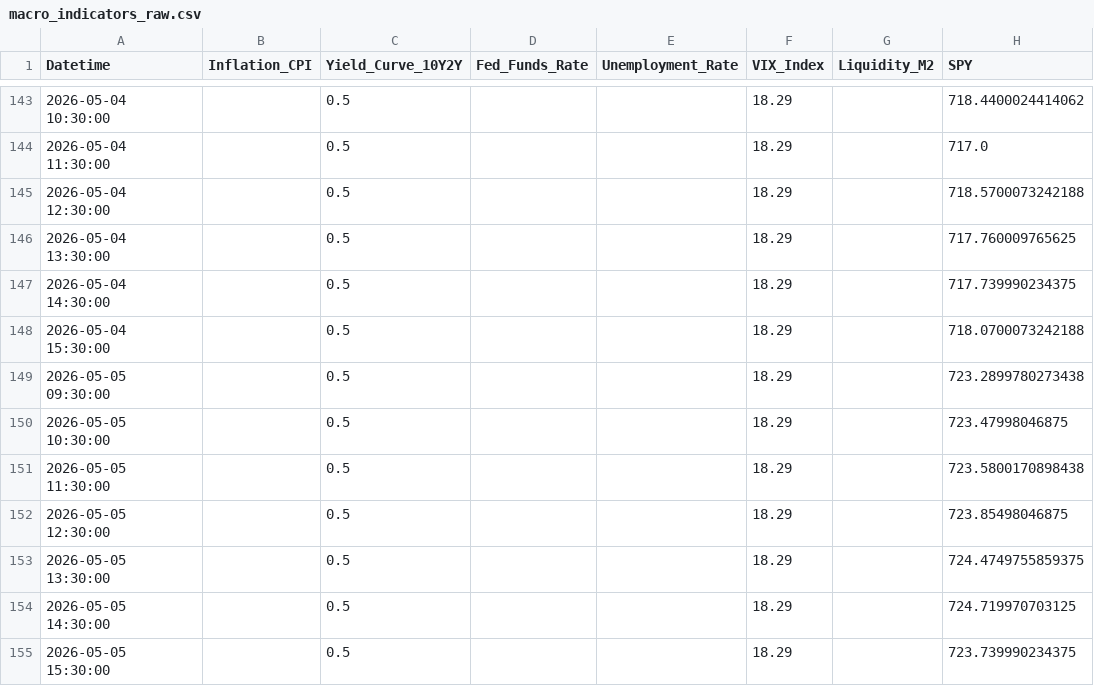
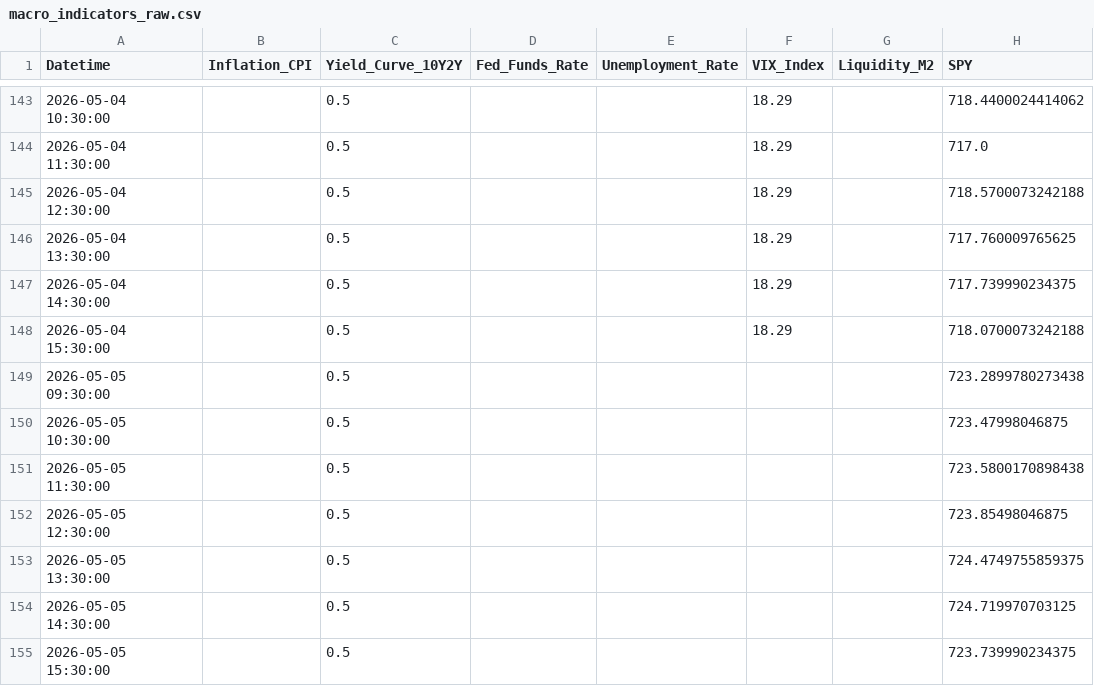
Before and after one commit to Abigail6on/MacroSentinel, a CSV file: data/raw/macro_indicators_raw.csv, drawn as a sheet; only a part is shown, gaps mark what is left out; the diff names each change by its address in the sheet, - before the commit and + after, or states it on an @@ line.

```diff
--- a/data/raw/macro_indicators_raw.csv
+++ b/data/raw/macro_indicators_raw.csv
-F149:F155 (VIX_Index): 18.29
+F149:F155 (VIX_Index): (empty)
```
Also changed, not shown: data/raw/put_call_ratio.csv, 4 other files.
